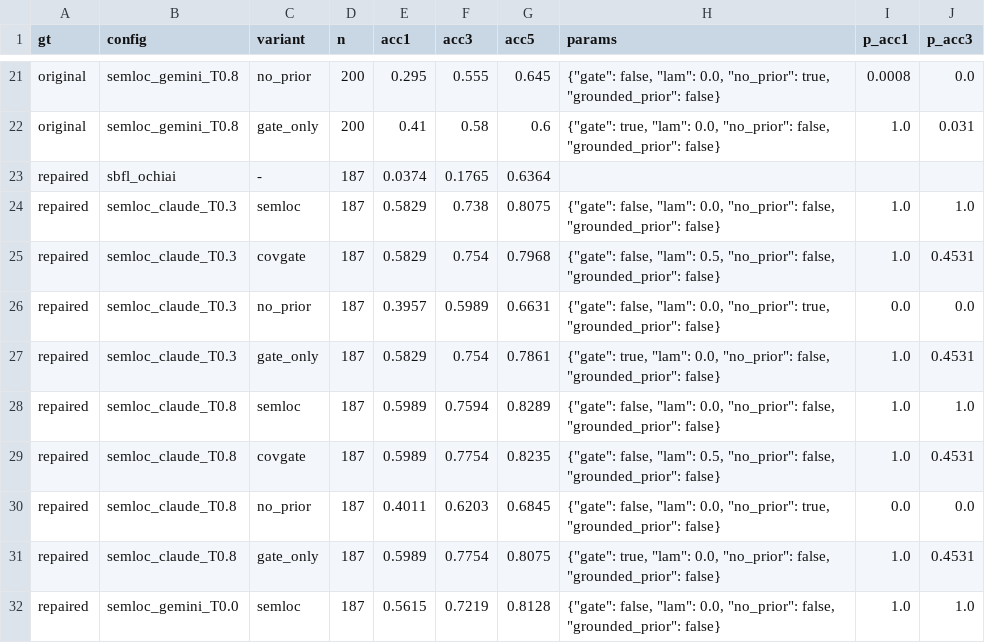
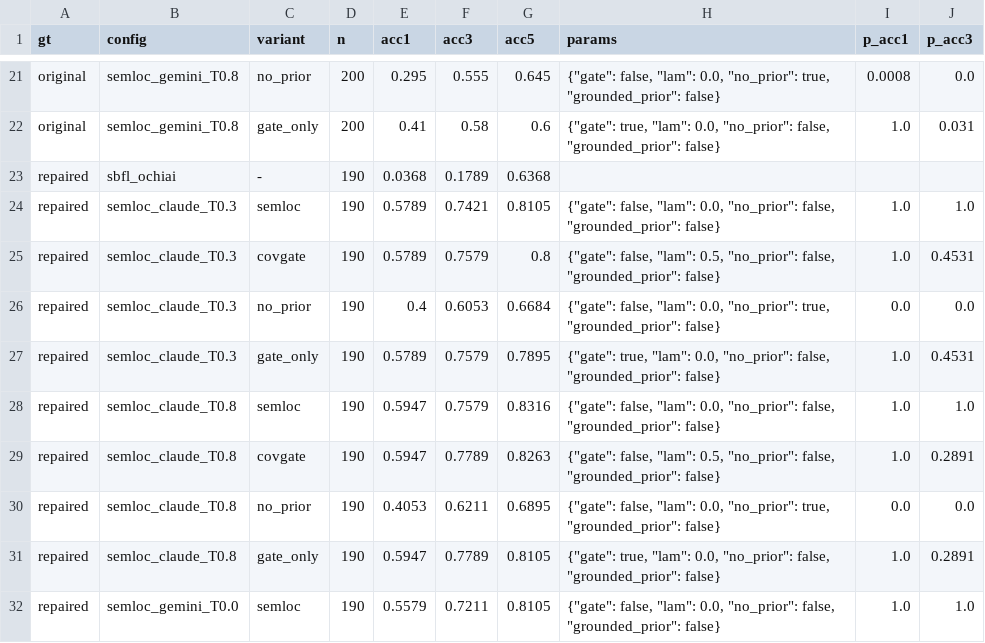
Before and after one commit to doanan293/grounded-or-guessed, a CSV file: data/rq_gt_sensitivity.csv, drawn as a sheet; only a part is shown, gaps mark what is left out; the diff covers the shown part only.

Commit message:
data: SemFault-250-verified pass 2 (luna, 4 attempts) and refreshed GT sensitivity

```diff
--- a/data/rq_gt_sensitivity.csv
+++ b/data/rq_gt_sensitivity.csv
@@ -22,11 +22,11 @@ original,semloc_gemini_T0.8,no_prior,200,0.295,0.555,0.645,"{""gate"": false, ""
 original,semloc_gemini_T0.8,gate_only,200,0.41,0.58,0.6,"{""gate"": true, ""lam"": 0.0, ""no_prior"": false, ""grounded_prior"": false}",1.0,0.031
-repaired,sbfl_ochiai,-,187,0.0374,0.1765,0.6364,,,
-repaired,semloc_claude_T0.3,semloc,187,0.5829,0.738,0.8075,"{""gate"": false, ""lam"": 0.0, ""no_prior"": false, ""grounded_prior"": false}",1.0,1.0
-repaired,semloc_claude_T0.3,covgate,187,0.5829,0.754,0.7968,"{""gate"": false, ""lam"": 0.5, ""no_prior"": false, ""grounded_prior"": false}",1.0,0.4531
-repaired,semloc_claude_T0.3,no_prior,187,0.3957,0.5989,0.6631,"{""gate"": false, ""lam"": 0.0, ""no_prior"": true, ""grounded_prior"": false}",0.0,0.0
-repaired,semloc_claude_T0.3,gate_only,187,0.5829,0.754,0.7861,"{""gate"": true, ""lam"": 0.0, ""no_prior"": false, ""grounded_prior"": false}",1.0,0.4531
-repaired,semloc_claude_T0.8,semloc,187,0.5989,0.7594,0.8289,"{""gate"": false, ""lam"": 0.0, ""no_prior"": false, ""grounded_prior"": false}",1.0,1.0
-repaired,semloc_claude_T0.8,covgate,187,0.5989,0.7754,0.8235,"{""gate"": false, ""lam"": 0.5, ""no_prior"": false, ""grounded_prior"": false}",1.0,0.4531
-repaired,semloc_claude_T0.8,no_prior,187,0.4011,0.6203,0.6845,"{""gate"": false, ""lam"": 0.0, ""no_prior"": true, ""grounded_prior"": false}",0.0,0.0
-repaired,semloc_claude_T0.8,gate_only,187,0.5989,0.7754,0.8075,"{""gate"": true, ""lam"": 0.0, ""no_prior"": false, ""grounded_prior"": false}",1.0,0.4531
-repaired,semloc_gemini_T0.0,semloc,187,0.5615,0.7219,0.8128,"{""gate"": false, ""lam"": 0.0, ""no_prior"": false, ""grounded_prior"": false}",1.0,1.0
+repaired,sbfl_ochiai,-,190,0.0368,0.1789,0.6368,,,
+repaired,semloc_claude_T0.3,semloc,190,0.5789,0.7421,0.8105,"{""gate"": false, ""lam"": 0.0, ""no_prior"": false, ""grounded_prior"": false}",1.0,1.0
+repaired,semloc_claude_T0.3,covgate,190,0.5789,0.7579,0.8,"{""gate"": false, ""lam"": 0.5, ""no_prior"": false, ""grounded_prior"": false}",1.0,0.4531
+repaired,semloc_claude_T0.3,no_prior,190,0.4,0.6053,0.6684,"{""gate"": false, ""lam"": 0.0, ""no_prior"": true, ""grounded_prior"": false}",0.0,0.0
+repaired,semloc_claude_T0.3,gate_only,190,0.5789,0.7579,0.7895,"{""gate"": true, ""lam"": 0.0, ""no_prior"": false, ""grounded_prior"": false}",1.0,0.4531
+repaired,semloc_claude_T0.8,semloc,190,0.5947,0.7579,0.8316,"{""gate"": false, ""lam"": 0.0, ""no_prior"": false, ""grounded_prior"": false}",1.0,1.0
+repaired,semloc_claude_T0.8,covgate,190,0.5947,0.7789,0.8263,"{""gate"": false, ""lam"": 0.5, ""no_prior"": false, ""grounded_prior"": false}",1.0,0.2891
+repaired,semloc_claude_T0.8,no_prior,190,0.4053,0.6211,0.6895,"{""gate"": false, ""lam"": 0.0, ""no_prior"": true, ""grounded_prior"": false}",0.0,0.0
+repaired,semloc_claude_T0.8,gate_only,190,0.5947,0.7789,0.8105,"{""gate"": true, ""lam"": 0.0, ""no_prior"": false, ""grounded_prior"": false}",1.0,0.2891
+repaired,semloc_gemini_T0.0,semloc,190,0.5579,0.7211,0.8105,"{""gate"": false, ""lam"": 0.0, ""no_prior"": false, ""grounded_prior"": false}",1.0,1.0
```
Also changed, not shown: 146 edited cells elsewhere in this file, 1 other file.
